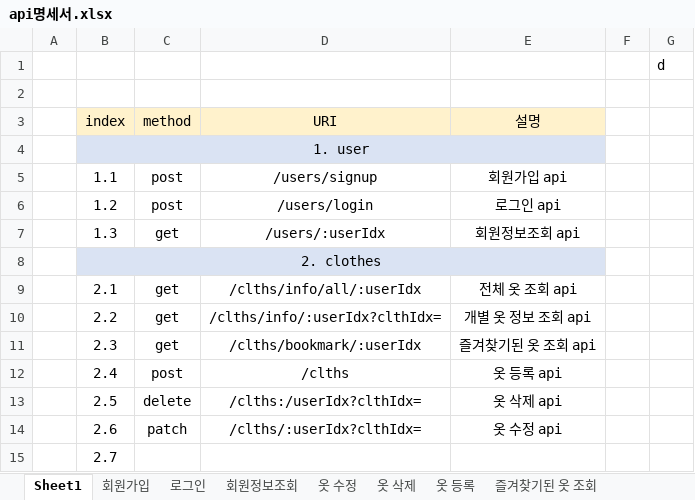
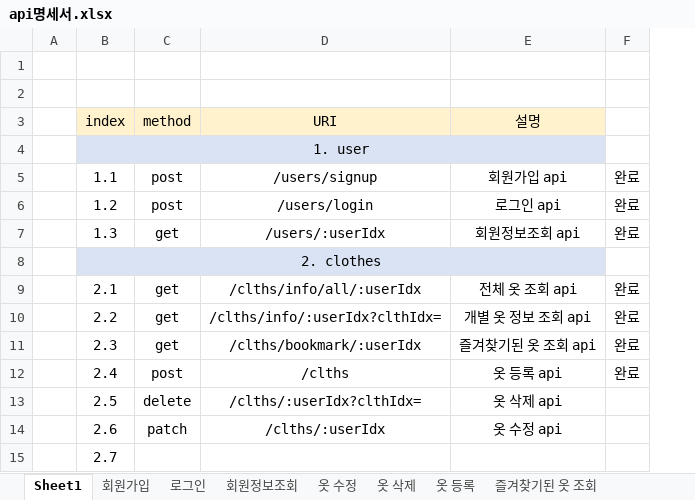
Before and after one commit to choign3123/SE_7, an Excel workbook: 클래스_다이어그램/api명세서.xlsx, sheet Sheet1, drawn as a sheet; values as stored, in another font and other column widths than the file's, no borders; removed rows and columns are numbered as before the commit, all else as after; the diff names each change by its address in the sheet, - before the commit and + after, or states it on an @@ line.

```diff
--- a/클래스_다이어그램/api명세서.xlsx (sheet Sheet1)
+++ b/클래스_다이어그램/api명세서.xlsx (sheet Sheet1)
-column F, empty
-column G, row 1: d
+column F, rows 5-12: 완료 | 완료 | 완료 |  | 완료 | 완료 | 완료 | 완료
-D13 (URI): /clths:/userIdx?clthIdx=
+D13 (URI): /clths/:userIdx?clthIdx=
-D14 (URI): /clths/:userIdx?clthIdx=
+D14 (URI): /clths/:userIdx
```
Also changed, not shown: sheet 옷 수정, sheet 옷 등록, sheet 로그인, sheet 회원가입, 1 other file.
